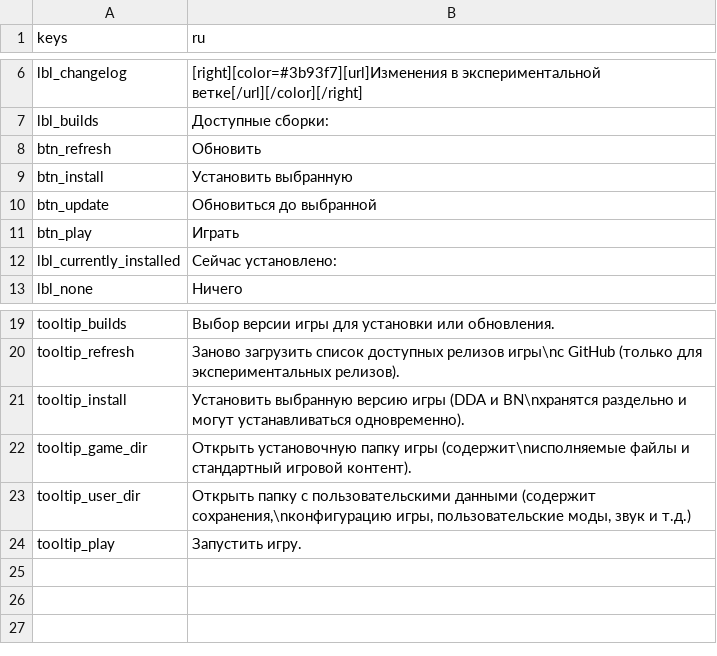
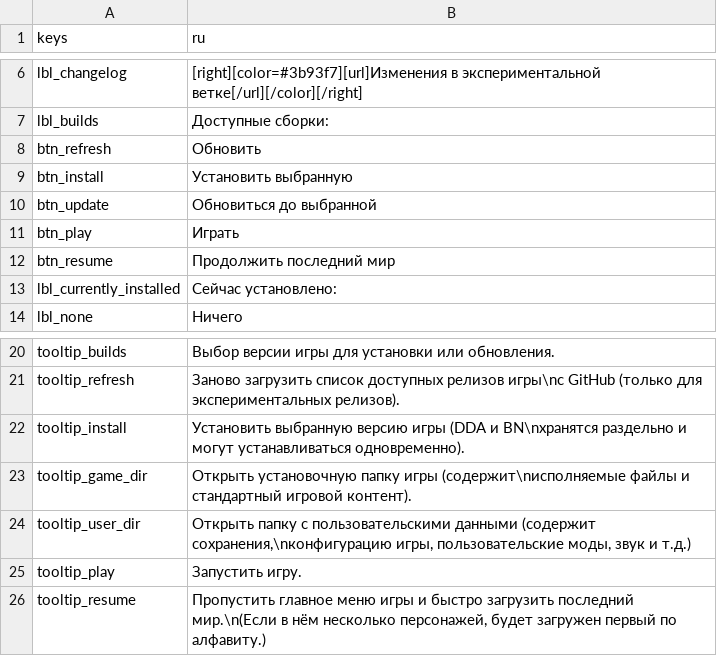
Before and after one commit to qrrk/Catapult, a CSV file: text/ru/game_tab.csv, drawn as a sheet; only a part is shown, gaps mark what is left out; the diff names each change by its address in the sheet, - before the commit and + after, or states it on an @@ line.

```diff
--- a/text/ru/game_tab.csv
+++ b/text/ru/game_tab.csv
+row 12: btn_resume | Продолжить последний мир
+row 26: tooltip_resume | Пропустить главное меню игры и быстро загрузить последний мир.\n(Если в нём несколько персонажей, будет загружен первый по алфавиту.)
```
Also changed, not shown: text/en/game_tab.csv, text/fr/game_tab.csv, 6 other files.
